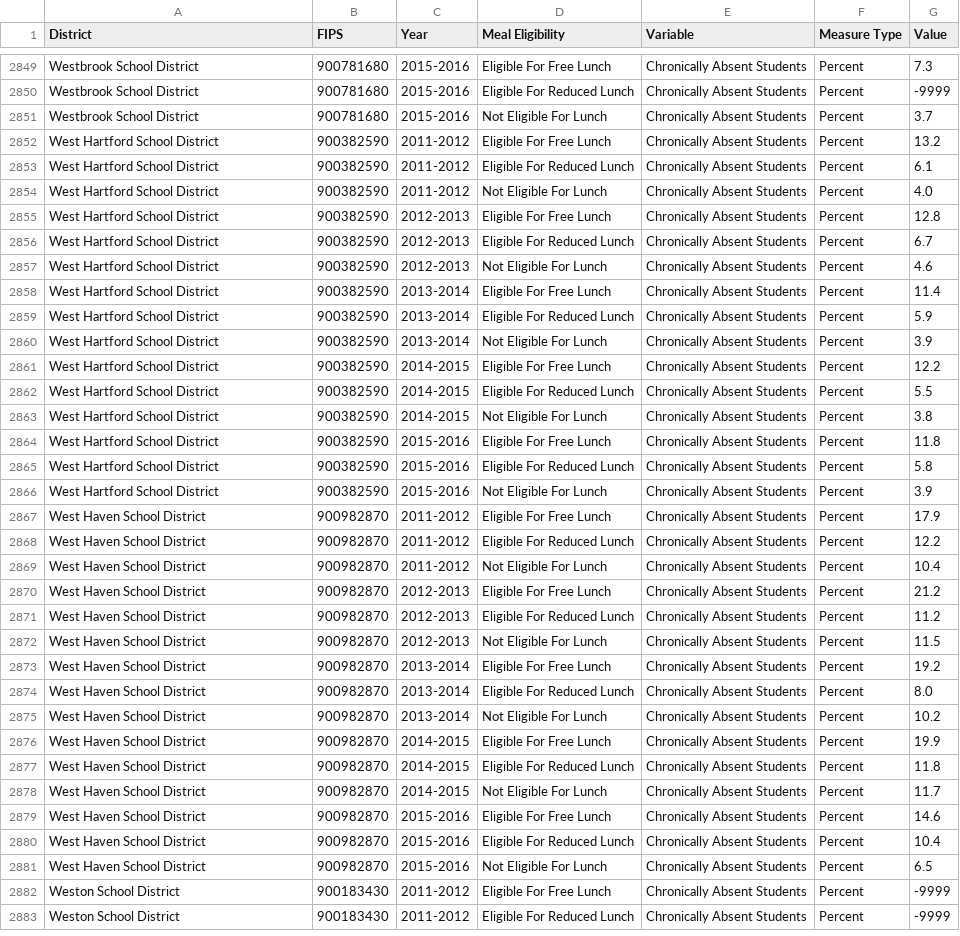
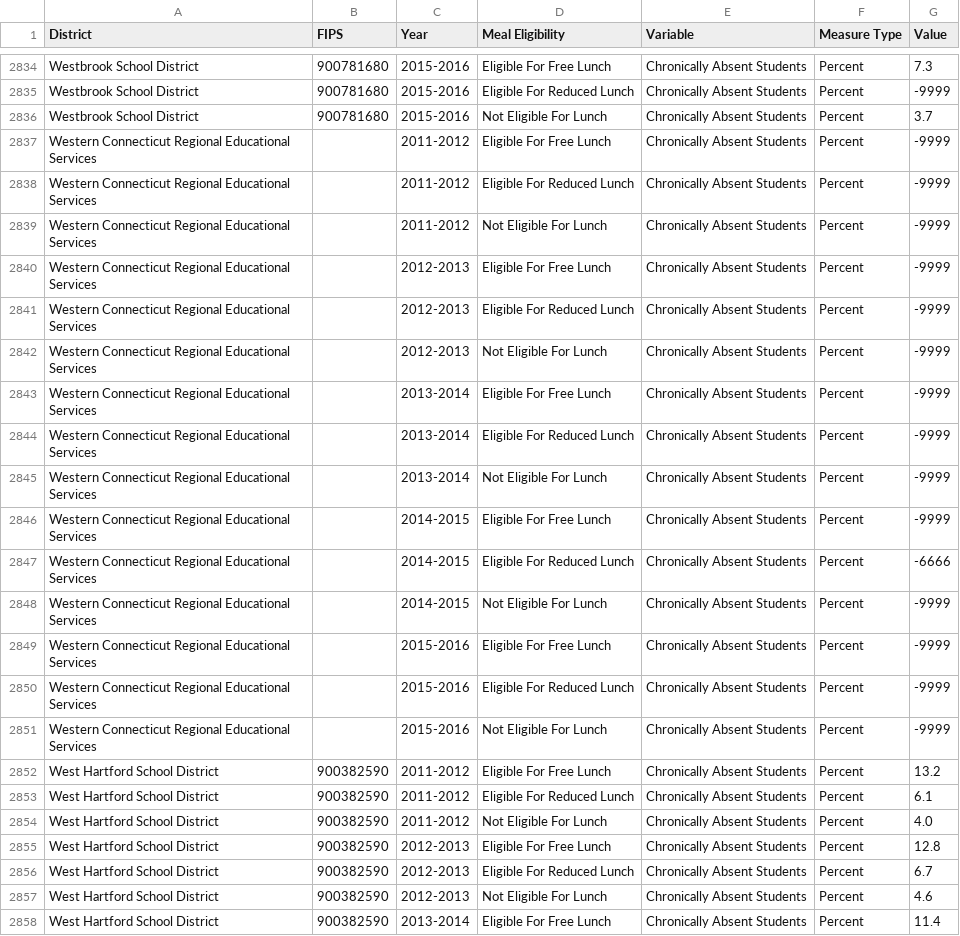
Before and after one commit to CT-Data-Collaborative/chronic-absenteeism-by-meal-eligibility, a CSV file: data/chronic_absenteeism_by_meal_eligibility_2012-2016.csv, drawn as a sheet; only a part is shown, gaps mark what is left out; the shorter side is filled out with more unchanged rows; the diff covers the shown part only.

```diff
--- a/data/chronic_absenteeism_by_meal_eligibility_2012-2016.csv
+++ b/data/chronic_absenteeism_by_meal_eligibility_2012-2016.csv
@@ -2851,2 +2836,17 @@
 "Westbrook School District","900781680","2015-2016","Not Eligible For Lunch","Chronically Absent Students","Percent","3.7"
+"Western Connecticut Regional Educational Services","","2011-2012","Eligible For Free Lunch","Chronically Absent Students","Percent","-9999"
+"Western Connecticut Regional Educational Services","","2011-2012","Eligible For Reduced Lunch","Chronically Absent Students","Percent","-9999"
+"Western Connecticut Regional Educational Services","","2011-2012","Not Eligible For Lunch","Chronically Absent Students","Percent","-9999"
+"Western Connecticut Regional Educational Services","","2012-2013","Eligible For Free Lunch","Chronically Absent Students","Percent","-9999"
+"Western Connecticut Regional Educational Services","","2012-2013","Eligible For Reduced Lunch","Chronically Absent Students","Percent","-9999"
+"Western Connecticut Regional Educational Services","","2012-2013","Not Eligible For Lunch","Chronically Absent Students","Percent","-9999"
+"Western Connecticut Regional Educational Services","","2013-2014","Eligible For Free Lunch","Chronically Absent Students","Percent","-9999"
+"Western Connecticut Regional Educational Services","","2013-2014","Eligible For Reduced Lunch","Chronically Absent Students","Percent","-9999"
+"Western Connecticut Regional Educational Services","","2013-2014","Not Eligible For Lunch","Chronically Absent Students","Percent","-9999"
+"Western Connecticut Regional Educational Services","","2014-2015","Eligible For Free Lunch","Chronically Absent Students","Percent","-9999"
+"Western Connecticut Regional Educational Services","","2014-2015","Eligible For Reduced Lunch","Chronically Absent Students","Percent","-6666"
+"Western Connecticut Regional Educational Services","","2014-2015","Not Eligible For Lunch","Chronically Absent Students","Percent","-9999"
+"Western Connecticut Regional Educational Services","","2015-2016","Eligible For Free Lunch","Chronically Absent Students","Percent","-9999"
+"Western Connecticut Regional Educational Services","","2015-2016","Eligible For Reduced Lunch","Chronically Absent Students","Percent","-9999"
+"Western Connecticut Regional Educational Services","","2015-2016","Not Eligible For Lunch","Chronically Absent Students","Percent","-9999"
 "West Hartford School District","900382590","2011-2012","Eligible For Free Lunch","Chronically Absent Students","Percent","13.2"
```
Also changed, not shown: 15 removed rows elsewhere in this file.
